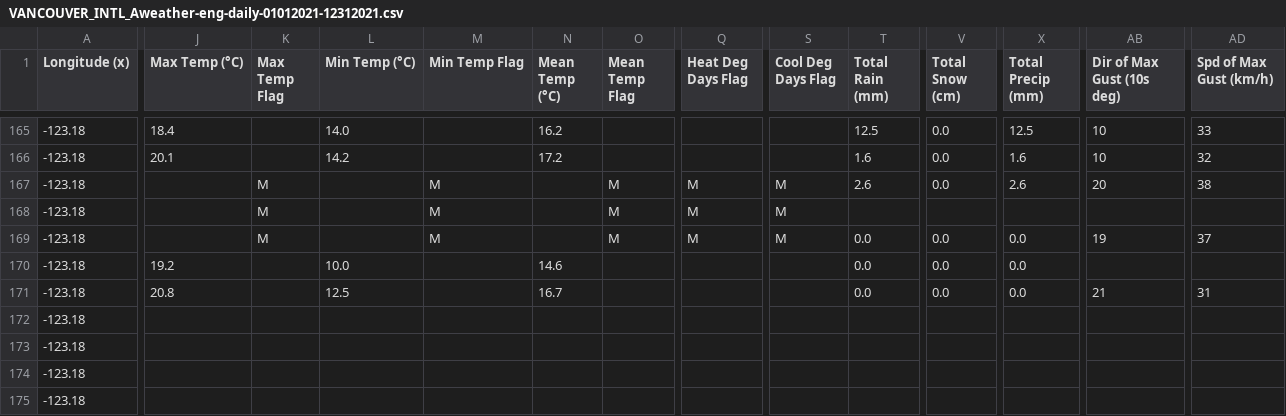
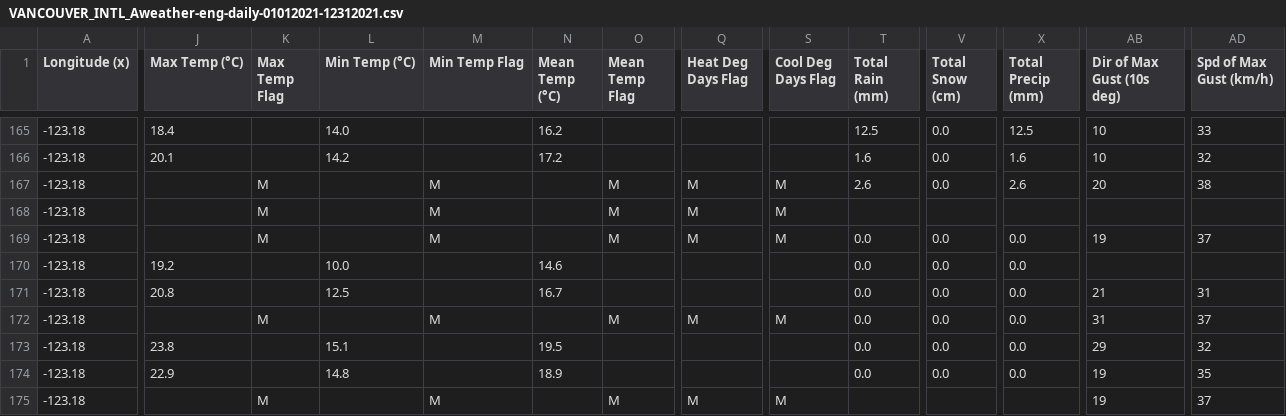
Before and after one commit to jyuill/proj-r-van-weather, a CSV file: input/VANCOUVER_INTL_Aweather-eng-daily-01012021-12312021.csv, drawn as a sheet; only a part is shown, gaps mark what is left out; the diff covers the shown part only; the diff names each change by its address in the sheet, - before the commit and + after, or states it on an @@ line.

Commit message:
still working on data processing, complicated by missing values. created functions for fetching data by station and cleaning it to make it easier to check and potentially merge different stations where necessary to get more complete data (even if not totally accurate).

```diff
--- a/input/VANCOUVER_INTL_Aweather-eng-daily-01012021-12312021.csv
+++ b/input/VANCOUVER_INTL_Aweather-eng-daily-01012021-12312021.csv
-K172 (Max Temp Flag): (empty)
+K172 (Max Temp Flag): M
-M172 (Min Temp Flag): (empty)
+M172 (Min Temp Flag): M
-O172 (Mean Temp Flag): (empty)
+O172 (Mean Temp Flag): M
-Q172 (Heat Deg Days Flag): (empty)
+Q172 (Heat Deg Days Flag): M
-S172 (Cool Deg Days Flag): (empty)
+S172 (Cool Deg Days Flag): M
-T172:T174 (Total Rain (mm)): (empty)
+T172:T174 (Total Rain (mm)): 0.0
-V172:V174 (Total Snow (cm)): (empty)
+V172:V174 (Total Snow (cm)): 0.0
-X172:X174 (Total Precip (mm)): (empty)
+X172:X174 (Total Precip (mm)): 0.0
-AB172 (Dir of Max Gust (10s deg)): (empty)
+AB172 (Dir of Max Gust (10s deg)): 31
-AD172 (Spd of Max Gust (km/h)): (empty)
+AD172 (Spd of Max Gust (km/h)): 37
-J173 (Max Temp (°C)): (empty)
+J173 (Max Temp (°C)): 23.8
-L173 (Min Temp (°C)): (empty)
+L173 (Min Temp (°C)): 15.1
-N173 (Mean Temp (°C)): (empty)
+N173 (Mean Temp (°C)): 19.5
-AB173 (Dir of Max Gust (10s deg)): (empty)
+AB173 (Dir of Max Gust (10s deg)): 29
-AD173 (Spd of Max Gust (km/h)): (empty)
+AD173 (Spd of Max Gust (km/h)): 32
-J174 (Max Temp (°C)): (empty)
+J174 (Max Temp (°C)): 22.9
-L174 (Min Temp (°C)): (empty)
+L174 (Min Temp (°C)): 14.8
-N174 (Mean Temp (°C)): (empty)
+N174 (Mean Temp (°C)): 18.9
-AB174:AB175 (Dir of Max Gust (10s deg)): (empty)
+AB174:AB175 (Dir of Max Gust (10s deg)): 19
-AD174 (Spd of Max Gust (km/h)): (empty)
+AD174 (Spd of Max Gust (km/h)): 35
-K175 (Max Temp Flag): (empty)
+K175 (Max Temp Flag): M
-M175 (Min Temp Flag): (empty)
+M175 (Min Temp Flag): M
-O175 (Mean Temp Flag): (empty)
+O175 (Mean Temp Flag): M
-Q175 (Heat Deg Days Flag): (empty)
+Q175 (Heat Deg Days Flag): M
-S175 (Cool Deg Days Flag): (empty)
+S175 (Cool Deg Days Flag): M
-AD175 (Spd of Max Gust (km/h)): (empty)
+AD175 (Spd of Max Gust (km/h)): 37
```
Also changed, not shown: 27 edited cells elsewhere in this file, 3 other files.
